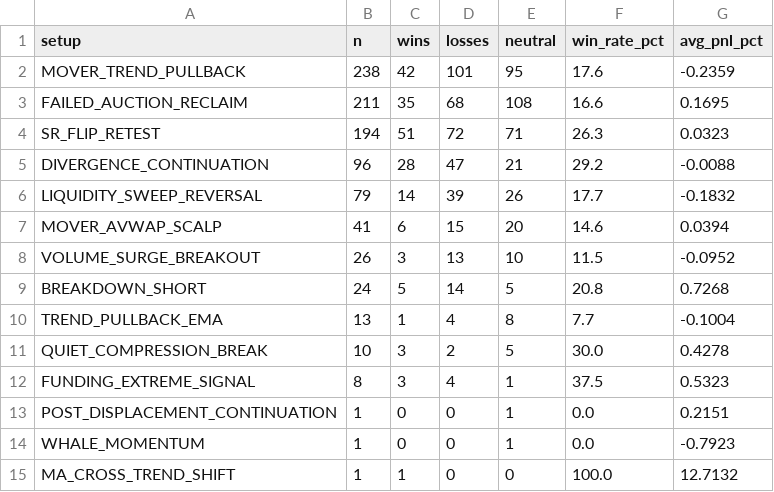
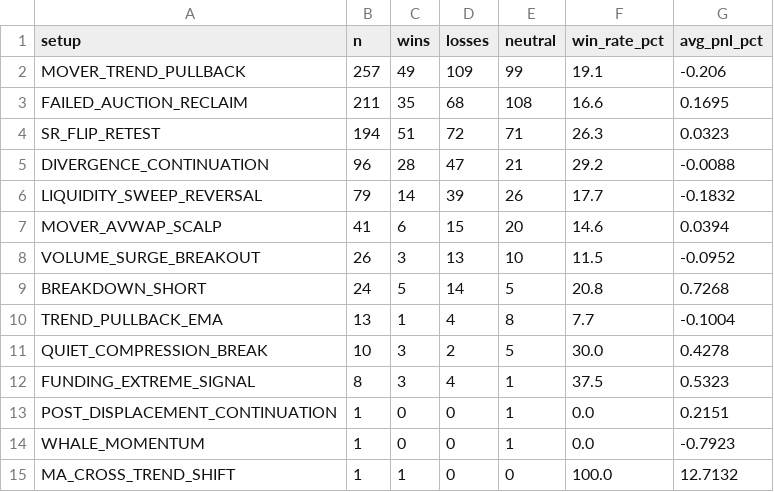
Before and after one commit to mkmk749278/360-v2, a CSV file: monitor/report/analysis/performance_setup.csv, drawn as a sheet.

```diff
--- a/monitor/report/analysis/performance_setup.csv
+++ b/monitor/report/analysis/performance_setup.csv
@@ -1,3 +1,3 @@
 setup,n,wins,losses,neutral,win_rate_pct,avg_pnl_pct
-MOVER_TREND_PULLBACK,238,42,101,95,17.6,-0.2359
+MOVER_TREND_PULLBACK,257,49,109,99,19.1,-0.206
 FAILED_AUCTION_RECLAIM,211,35,68,108,16.6,0.1695
```
Also changed, not shown: 12 other files.
